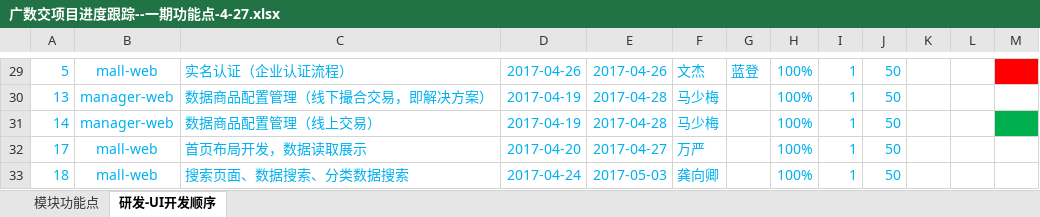
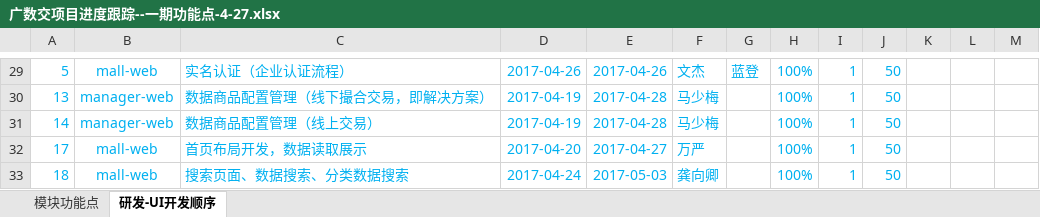
Before and after one commit to yaphy1988/data-exchange, an Excel workbook: mall-web/src/main/resources/templates/广数交项目进度跟踪--一期功能点-4-27.xlsx, sheet 研发-UI开发顺序, drawn as a sheet; only a part is shown, gaps mark what is left out; values as stored, in another font and other column widths than the file's, no borders; the diff covers the shown part only; the diff names each change by its address in the sheet, - before the commit and + after, or states it on an @@ line.

```diff
--- a/mall-web/src/main/resources/templates/广数交项目进度跟踪--一期功能点-4-27.xlsx (sheet 研发-UI开发顺序)
+++ b/mall-web/src/main/resources/templates/广数交项目进度跟踪--一期功能点-4-27.xlsx (sheet 研发-UI开发顺序)
-M29 fill: #FF0000
+M29 fill: none
-M31 fill: #00B050
+M31 fill: none
```
Also changed, not shown: 15 edited cells and cell formats elsewhere in this sheet.
